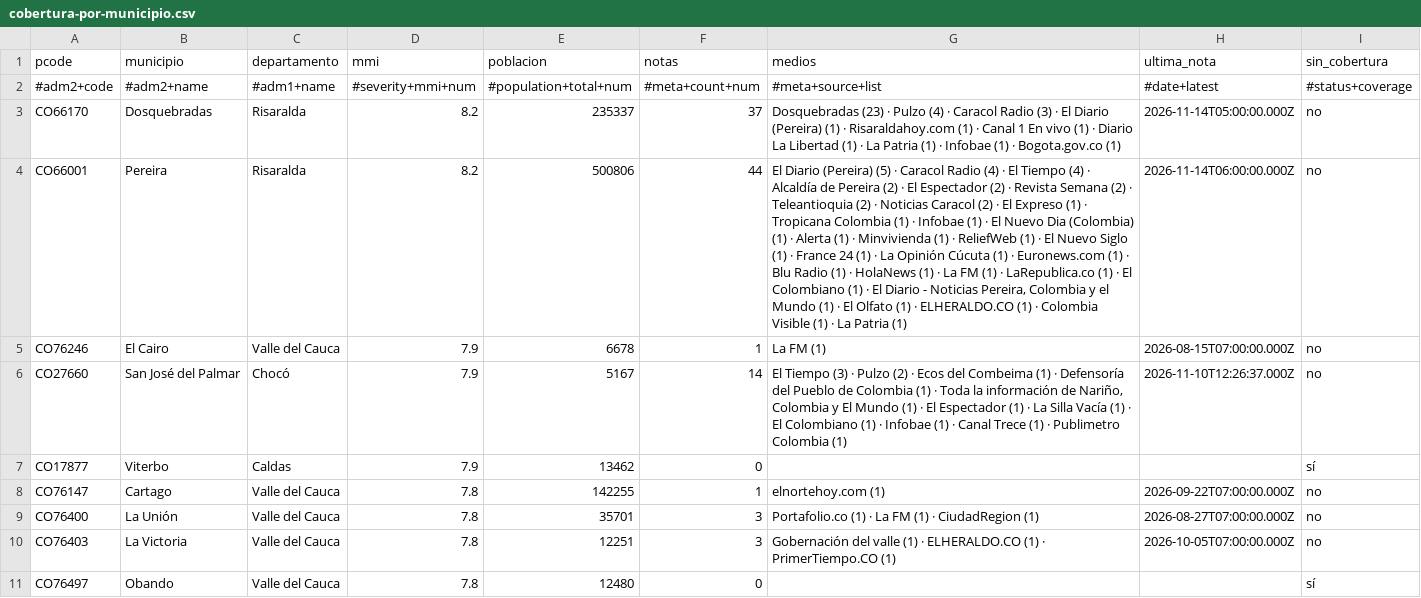
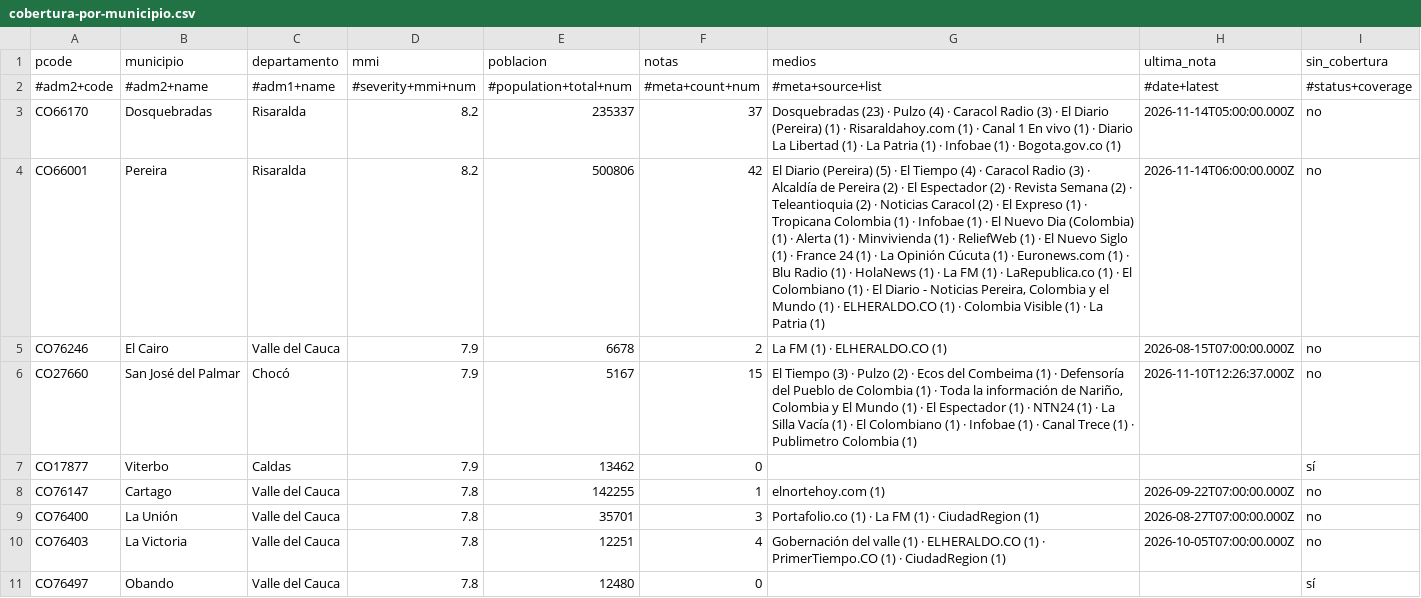
Before and after one commit to YesidAlmanzaGamba/report_cali, a CSV file: data/export/cobertura-por-municipio.csv, drawn as a sheet; only a part is shown; the diff covers the shown part only; the diff names each change by its address in the sheet, - before the commit and + after, or states it on an @@ line.

```diff
--- a/data/export/cobertura-por-municipio.csv
+++ b/data/export/cobertura-por-municipio.csv
-F4 (notas): 44
+F4 (notas): 42
-G4 (medios): …(5) · Caracol Radio (4) · El Tiempo (4) · Alcaldía de Pereira (2) · El Espectador (2) · Revista Semana (2) · Teleantioquia (2) · Noticias Caracol (2) · El Expreso (1) · Tropicana Colombia (1) · Infobae (1) · El Nuevo Dia (Colombia) (1) · Alerta (1) · Minvivienda (1) · ReliefWeb (1) · El Nuevo Siglo (1) · France 24 (1) · La Opinión Cúcuta (1) · Euronews.com (1) · Blu Radio (1) · HolaNews (1) · La FM (1) · LaRepublica.co (1) · El Colombiano (1) · El Diario - Noticias Pereira, Colombia y el Mundo (1) · El Olfato (1) ·…
+G4 (medios): …(5) · El Tiempo (4) · Caracol Radio (3) · Alcaldía de Pereira (2) · El Espectador (2) · Revista Semana (2) · Teleantioquia (2) · Noticias Caracol (2) · El Expreso (1) · Tropicana Colombia (1) · Infobae (1) · El Nuevo Dia (Colombia) (1) · Alerta (1) · Minvivienda (1) · ReliefWeb (1) · El Nuevo Siglo (1) · France 24 (1) · La Opinión Cúcuta (1) · Euronews.com (1) · Blu Radio (1) · HolaNews (1) · La FM (1) · LaRepublica.co (1) · El Colombiano (1) · El Diario - Noticias Pereira, Colombia y el Mundo (1) ·…
-F5 (notas): 1
+F5 (notas): 2
-G5 (medios): La FM (1)
+G5 (medios): La FM (1) · ELHERALDO.CO (1)
-F6 (notas): 14
+F6 (notas): 15
-G6 (medios): …(1) · La Silla…
+G6 (medios): …(1) · NTN24 (1) · La Silla…
-F10 (notas): 3
+F10 (notas): 4
-G10 (medios): …PrimerTiempo.CO (1)
+G10 (medios): …PrimerTiempo.CO (1) · CiudadRegion (1)
```
Also changed, not shown: 1 removed row and 15 edited cells elsewhere in this file, 4 other files.
